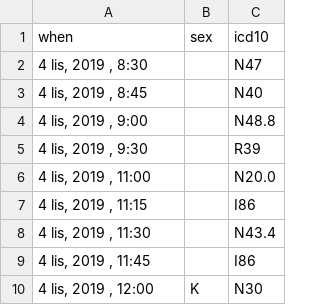
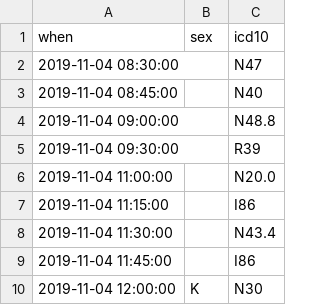
Before and after one commit to marcinsieciechowicz/Sieciechowicz_analytics, a CSV file: Diagnosis/imports/src/2019_11_04.csv, drawn as a sheet.

```diff
--- a/Diagnosis/imports/src/2019_11_04.csv
+++ b/Diagnosis/imports/src/2019_11_04.csv
@@ -1,10 +1,10 @@
 when,sex,icd10
-"4 lis, 2019 , 8:30",,N47
-"4 lis, 2019 , 8:45",,N40
-"4 lis, 2019 , 9:00",,N48.8
-"4 lis, 2019 , 9:30",,R39
-"4 lis, 2019 , 11:00",,N20.0
-"4 lis, 2019 , 11:15",,I86
-"4 lis, 2019 , 11:30",,N43.4
-"4 lis, 2019 , 11:45",,I86
-"4 lis, 2019 , 12:00",K,N30
+"2019-11-04 08:30:00",,N47
+"2019-11-04 08:45:00",,N40
+"2019-11-04 09:00:00",,N48.8
+"2019-11-04 09:30:00",,R39
+"2019-11-04 11:00:00",,N20.0
+"2019-11-04 11:15:00",,I86
+"2019-11-04 11:30:00",,N43.4
+"2019-11-04 11:45:00",,I86
+"2019-11-04 12:00:00",K,N30
```
Also changed, not shown: 2 other files.
